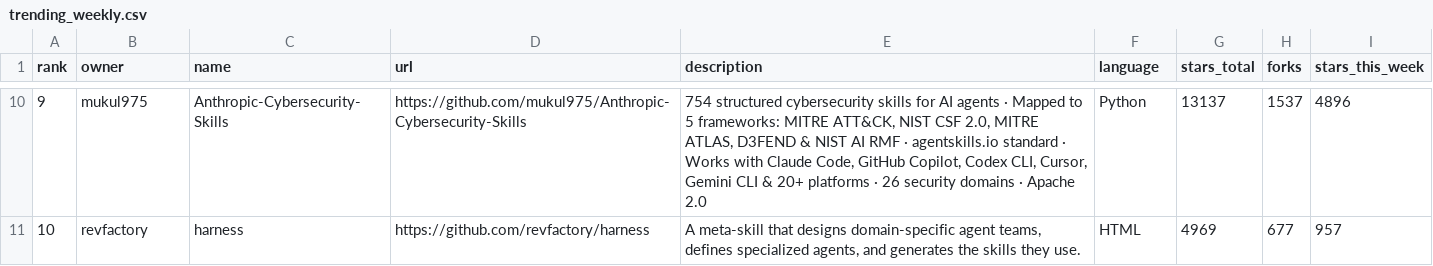
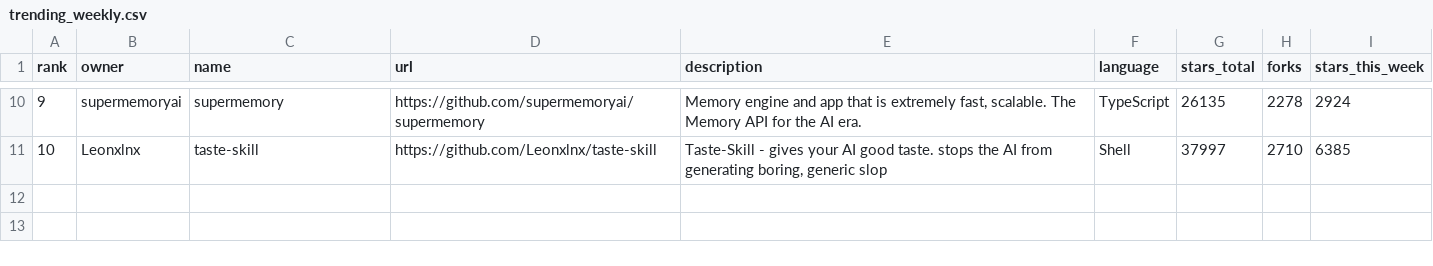
Before and after one commit to Fluffywolf1913VS/github-trending-tracker, a CSV file: trending_weekly.csv, drawn as a sheet; only a part is shown, gaps mark what is left out; the diff covers the shown part only.

```diff
--- a/trending_weekly.csv
+++ b/trending_weekly.csv
@@ -10,2 +10,2 @@ rank,owner,name,url,description,language,stars_total,forks,stars_this_week
-9,mukul975,Anthropic-Cybersecurity-Skills,https://github.com/mukul975/Anthropic-Cybersecurity-Skills,"754 structured cybersecurity skills for AI agents · Mapped to 5 frameworks: MITRE ATT&CK, NIST CSF 2.0, MITRE ATLAS, D3FEND & NIST AI RMF · agentskills.io standard · Works with Claude Code, GitHub Copilot, Codex CLI, Cursor, Gemini CLI & 20+ platforms · 26 security domains · Apache 2.0",Python,13137,1537,4896
-10,revfactory,harness,https://github.com/revfactory/harness,"A meta-skill that designs domain-specific agent teams, defines specialized agents, and generates the skills they use.",HTML,4969,677,957
+9,supermemoryai,supermemory,https://github.com/supermemoryai/supermemory,"Memory engine and app that is extremely fast, scalable. The Memory API for the AI era.",TypeScript,26135,2278,2924
+10,Leonxlnx,taste-skill,https://github.com/Leonxlnx/taste-skill,"Taste-Skill - gives your AI good taste. stops the AI from generating boring, generic slop",Shell,37997,2710,6385
```
Also changed, not shown: 61 edited cells elsewhere in this file, 1 other file.
